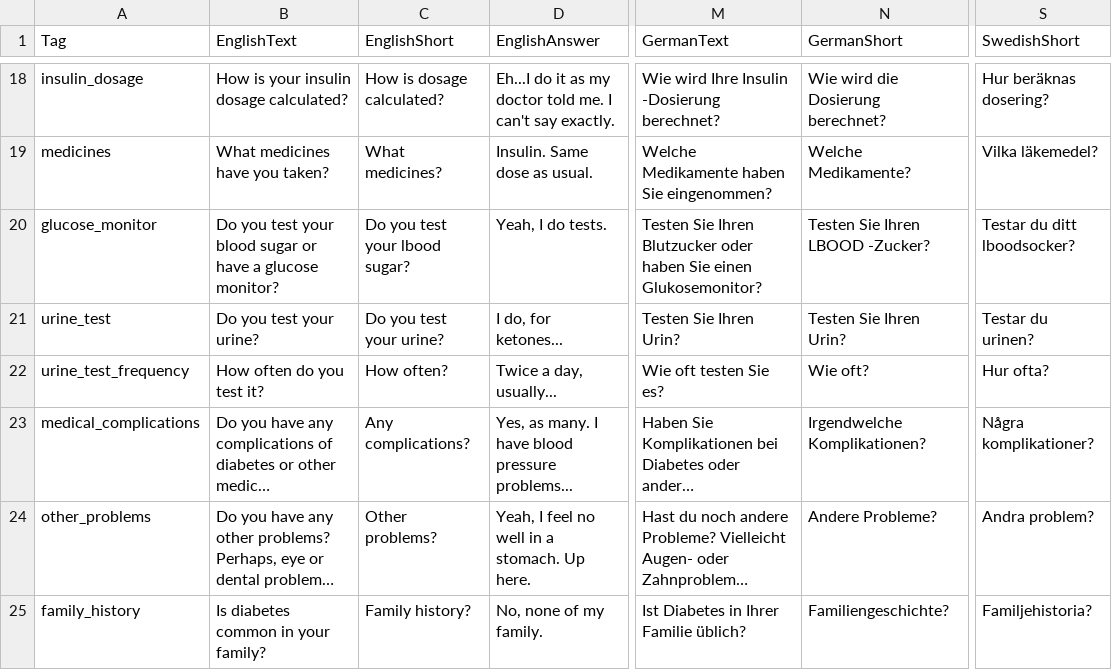
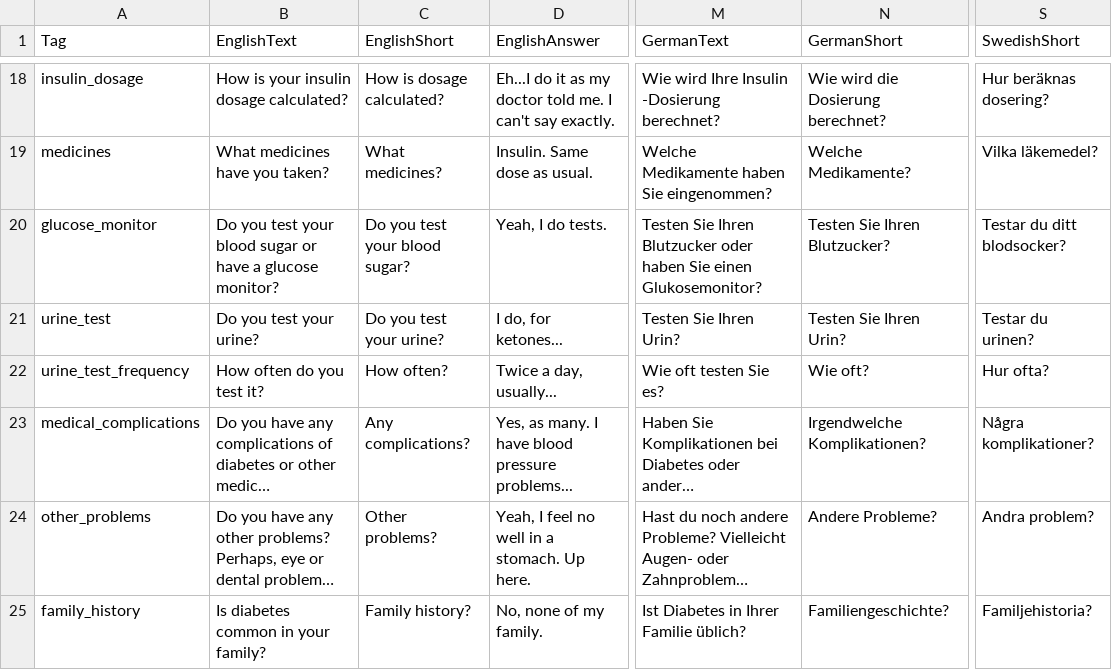
Before and after one commit to XRINTAMT/DTNET, a CSV file: Assets/Resources/Localization/S2P1.csv, drawn as a sheet; only a part is shown, gaps mark what is left out; long unchanged cells end in …; the diff names each change by its address in the sheet, - before the commit and + after, or states it on an @@ line.

Commit message:
Purged the LBOOD monstrosity

```diff
--- a/Assets/Resources/Localization/S2P1.csv
+++ b/Assets/Resources/Localization/S2P1.csv
-C20 (EnglishShort): Do you test your lbood sugar?
+C20 (EnglishShort): Do you test your blood sugar?
-N20 (GermanShort): Testen Sie Ihren LBOOD -Zucker?
+N20 (GermanShort): Testen Sie Ihren Blutzucker?
-S20 (SwedishShort): Testar du ditt lboodsocker?
+S20 (SwedishShort): Testar du ditt blodsocker?
```
Also changed, not shown: Assets/Resources/Localization/S2P2.csv, Assets/Resources/Localization/S2P3.csv.
